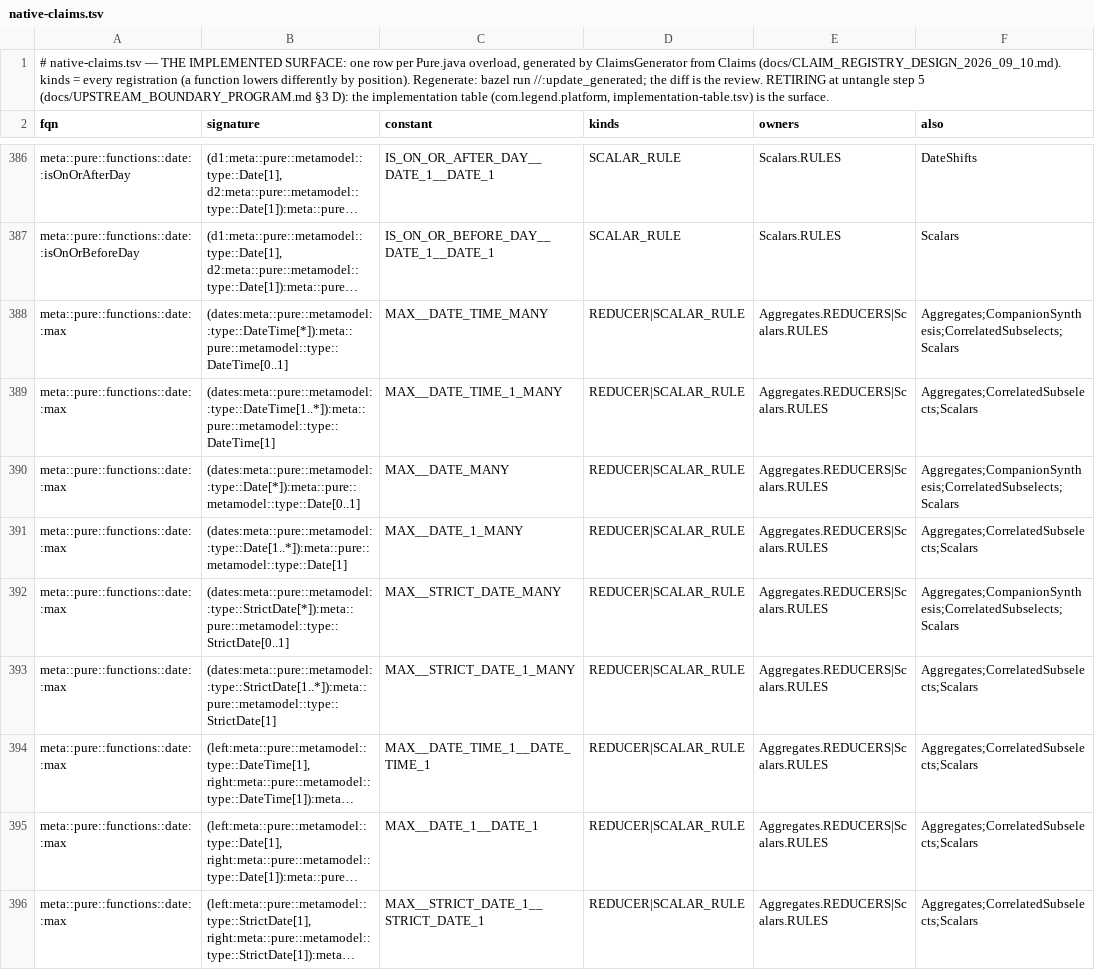
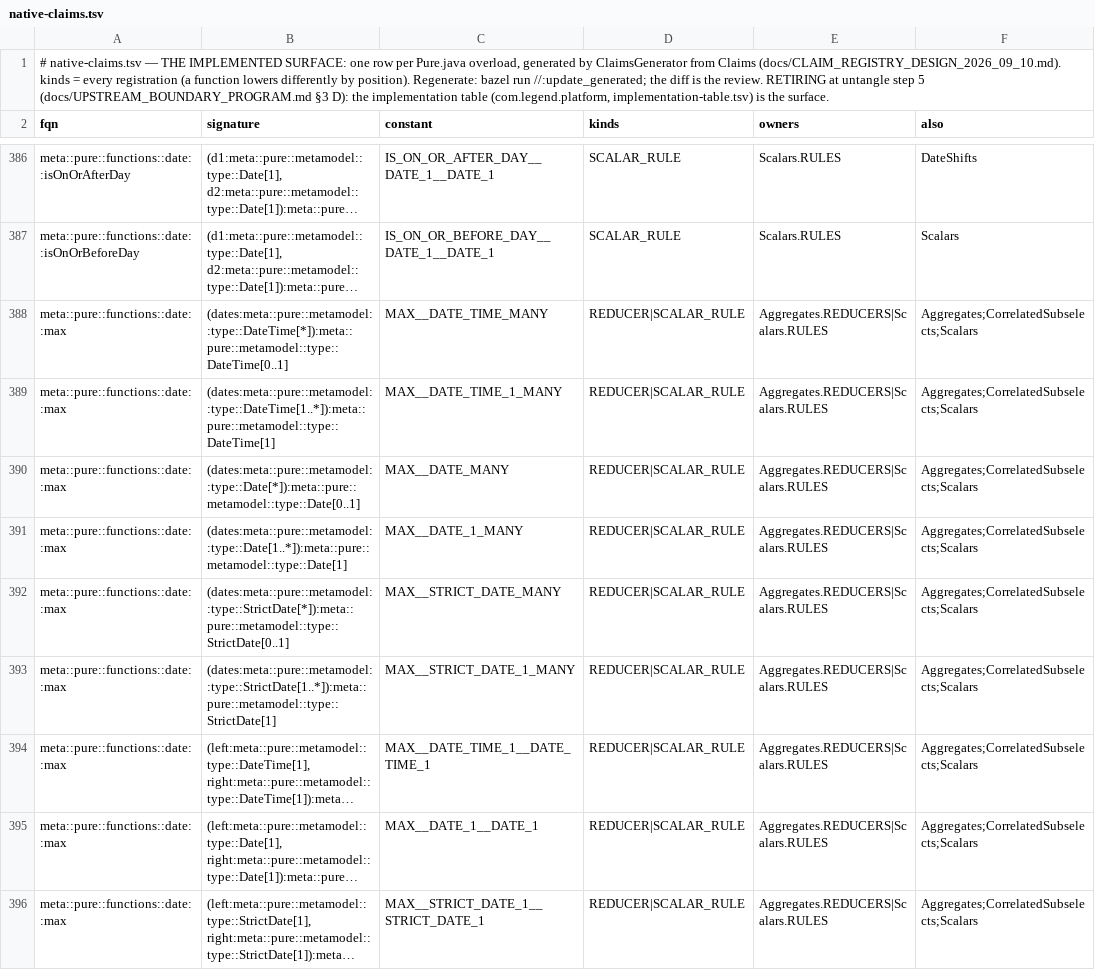
Before and after one commit to neema2/legend-lite, a TSV file: core/src/main/resources/com/legend/builtin/native-claims.tsv, drawn as a sheet; only a part is shown, gaps mark what is left out; long unchanged cells end in …; the diff covers the shown part only; the diff names each change by its address in the sheet, - before the commit and + after, or states it on an @@ line.

```diff
--- a/core/src/main/resources/com/legend/builtin/native-claims.tsv
+++ b/core/src/main/resources/com/legend/builtin/native-claims.tsv
-F388 (also): Aggregates;CompanionSynthesis;CorrelatedSubselects;Scalars
+F388 (also): Aggregates;CorrelatedSubselects;Scalars
-F390 (also): Aggregates;CompanionSynthesis;CorrelatedSubselects;Scalars
+F390 (also): Aggregates;CorrelatedSubselects;Scalars
-F392 (also): Aggregates;CompanionSynthesis;CorrelatedSubselects;Scalars
+F392 (also): Aggregates;CorrelatedSubselects;Scalars
```
Also changed, not shown: 16 edited cells elsewhere in this file, 22 other files.
